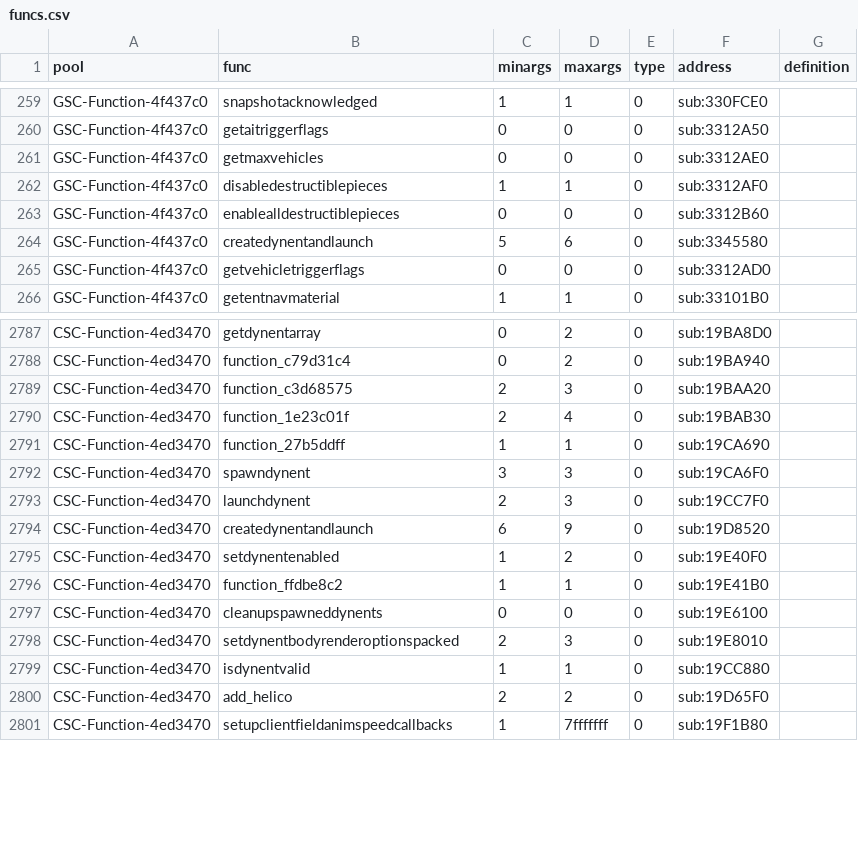
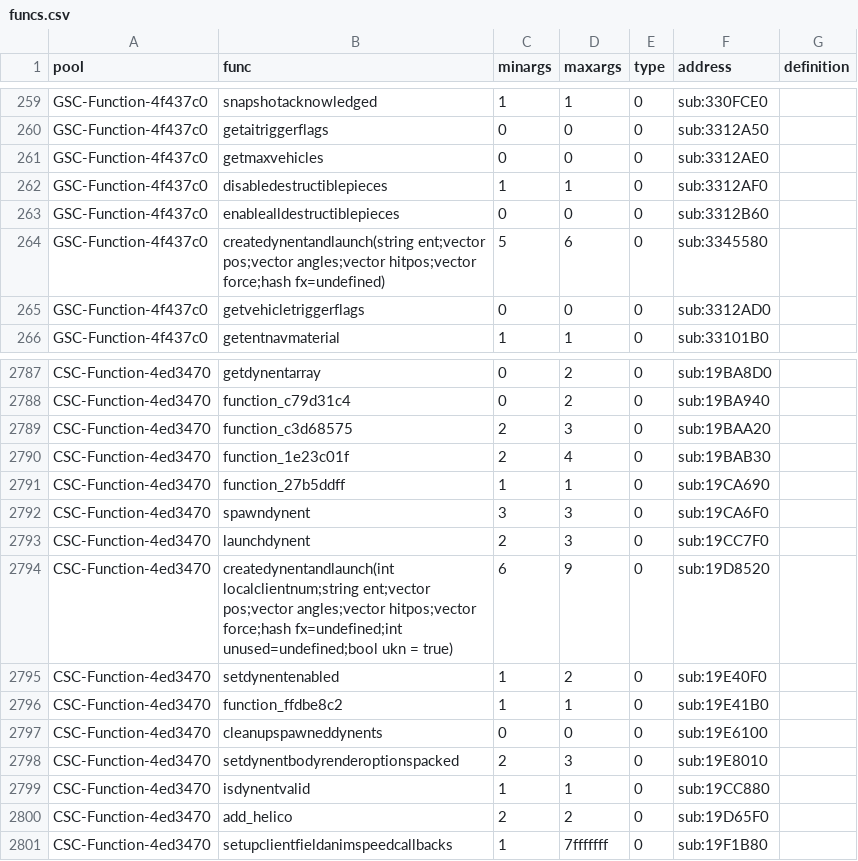
Before and after one commit to ate47/t8-atian-menu, a CSV file: docs/notes/funcs.csv, drawn as a sheet; only a part is shown, gaps mark what is left out.

```diff
--- a/docs/notes/funcs.csv
+++ b/docs/notes/funcs.csv
@@ -263,3 +263,3 @@ GSC-Function-4f437c0,disabledestructiblepieces,1,1,0,sub:3312AF0,
 GSC-Function-4f437c0,enablealldestructiblepieces,0,0,0,sub:3312B60,
-GSC-Function-4f437c0,createdynentandlaunch,5,6,0,sub:3345580,
+GSC-Function-4f437c0,createdynentandlaunch(string ent;vector pos;vector angles;vector hitpos;vector force;hash fx=undefined),5,6,0,sub:3345580,
 GSC-Function-4f437c0,getvehicletriggerflags,0,0,0,sub:3312AD0,
@@ -2793,3 +2793,3 @@ CSC-Function-4ed3470,spawndynent,3,3,0,sub:19CA6F0,
 CSC-Function-4ed3470,launchdynent,2,3,0,sub:19CC7F0,
-CSC-Function-4ed3470,createdynentandlaunch,6,9,0,sub:19D8520,
+CSC-Function-4ed3470,createdynentandlaunch(int localclientnum;string ent;vector pos;vector angles;vector hitpos;vector force;hash fx=undefined;int unused=undefined;bool ukn = true),6,9,0,sub:19D8520,
 CSC-Function-4ed3470,setdynentenabled,1,2,0,sub:19E40F0,
```
Also changed, not shown: docs/notes/opcodes.csv, 5 other files.
